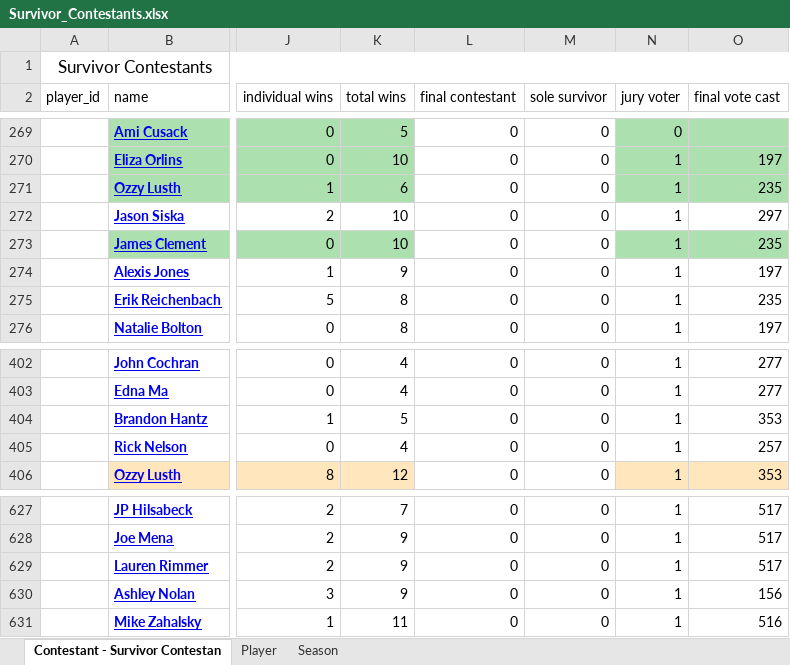
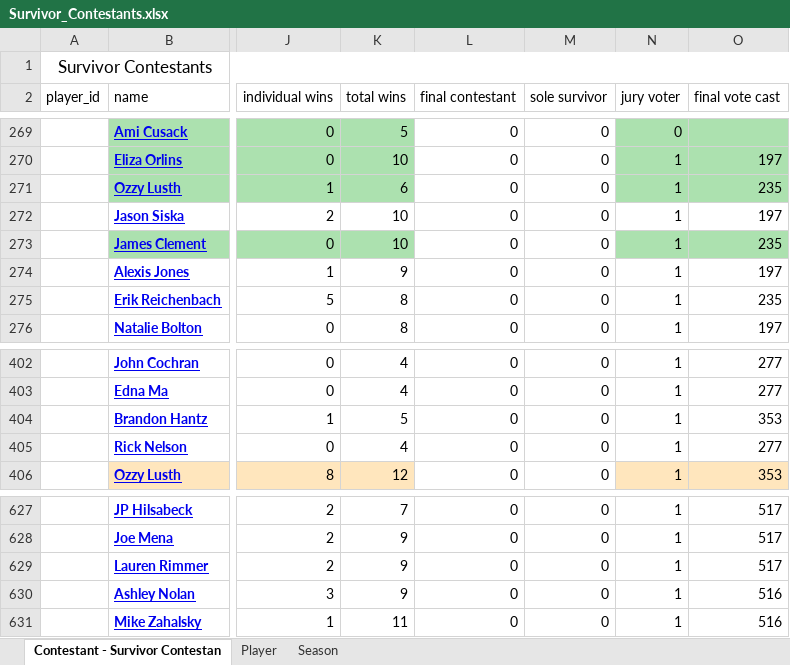
Before and after one commit to k-hurl-e/survivor, an Excel workbook: Survivor_Contestants.xlsx, sheet Contestant - Survivor Contestan, drawn as a sheet; only a part is shown, gaps mark what is left out; values as stored, in another font and other column widths than the file's, no borders; the diff names each change by its address in the sheet, - before the commit and + after, or states it on an @@ line.

```diff
--- a/Survivor_Contestants.xlsx (sheet Contestant - Survivor Contestan)
+++ b/Survivor_Contestants.xlsx (sheet Contestant - Survivor Contestan)
-O272 (final vote cast): 297
+O272 (final vote cast): 197
-O405 (final vote cast): 257
+O405 (final vote cast): 277
-O630 (final vote cast): 156
+O630 (final vote cast): 516
```
Also changed, not shown: 3 other files.
